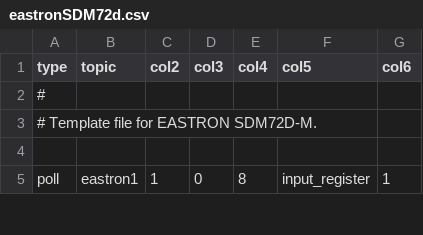
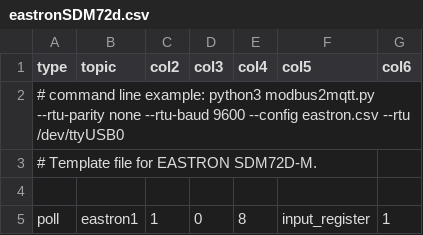
Before and after one commit to mbs38/spicierModbus2mqtt, a CSV file: templates/eastronSDM72d.csv, drawn as a sheet; only a part is shown.

Commit message:
Added example comman d line for eastron

```diff
--- a/templates/eastronSDM72d.csv
+++ b/templates/eastronSDM72d.csv
@@ -1,3 +1,3 @@
 "type","topic","col2","col3","col4","col5","col6"
-#
+# command line example: python3 modbus2mqtt.py  --rtu-parity none --rtu-baud 9600 --config eastron.csv --rtu /dev/ttyUSB0
 # Template file for EASTRON SDM72D-M.
```
